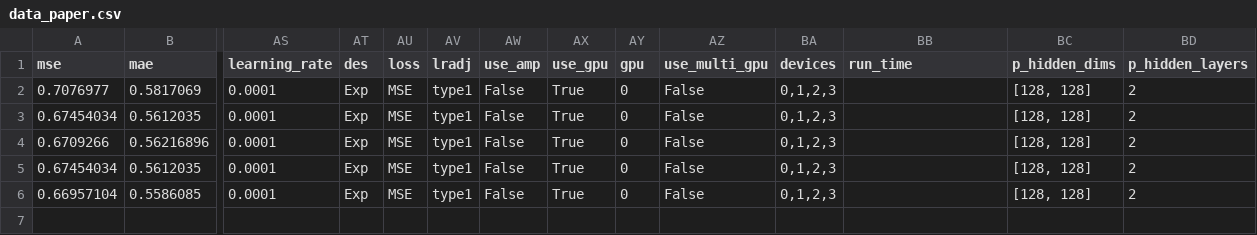
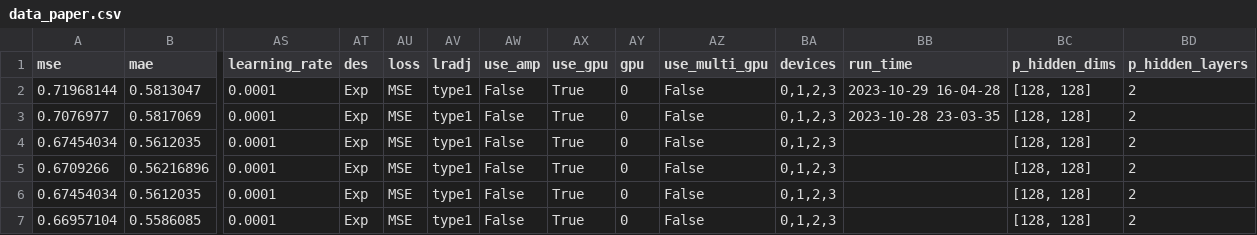
Before and after one commit to Jack251970/Time-Series-Library, a CSV file: data/long_term_forecast/data_paper.csv, drawn as a sheet; only a part is shown, gaps mark what is left out; addresses are those after the commit; rows hold the shown columns only; the diff names each change by its address in the sheet, - before the commit and + after, or states it on an @@ line.

Commit message:
整理数据

```diff
--- a/data/long_term_forecast/data_paper.csv
+++ b/data/long_term_forecast/data_paper.csv
+row 2: 0.71968144 | 0.5813047 | 0.0001 | Exp | MSE | type1 | False | True | 0 | False | 0,1,2,3 | 2023-10-29 16-04-28 | [128, 128] | 2
-BB3 (run_time): (empty)
+BB3 (run_time): 2023-10-28 23-03-35
```
